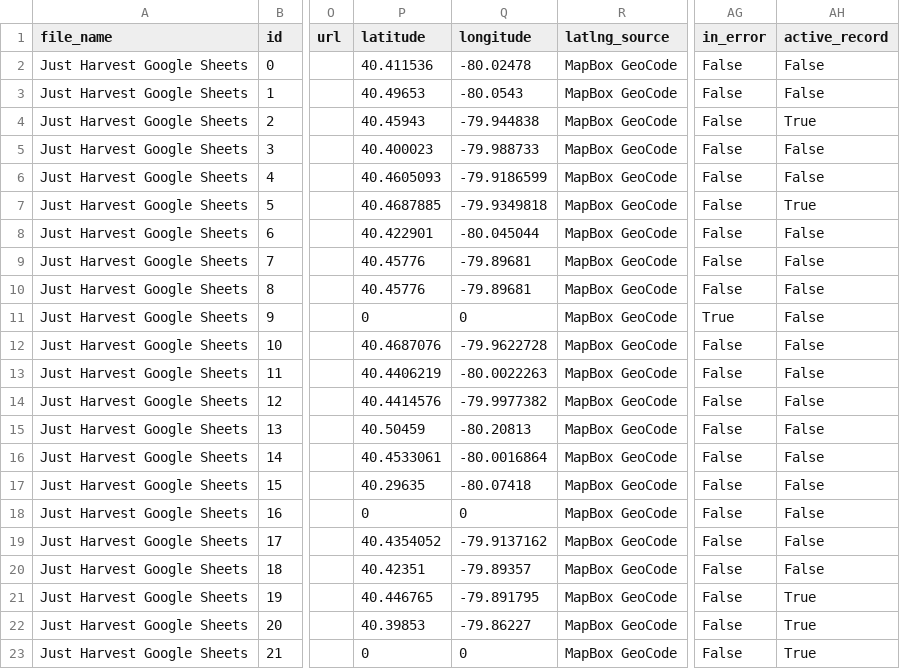
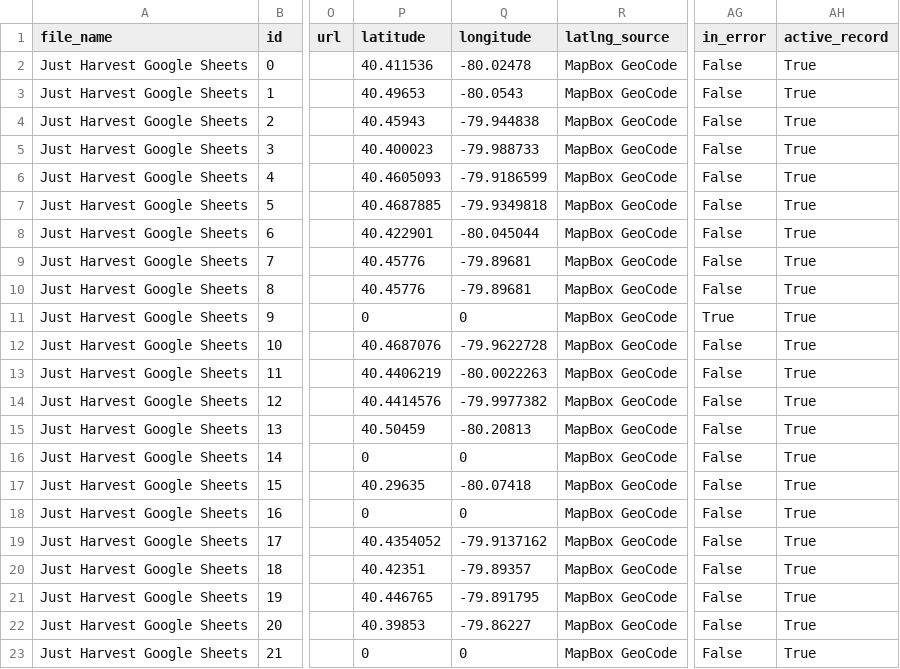
Before and after one commit to CodeForPittsburgh/food-access-data-transformation, a CSV file: food-data/raw-sources/jh-fresh-access-raw.csv, drawn as a sheet; only a part is shown, gaps mark what is left out; the diff names each change by its address in the sheet, - before the commit and + after, or states it on an @@ line.

```diff
--- a/food-data/raw-sources/jh-fresh-access-raw.csv
+++ b/food-data/raw-sources/jh-fresh-access-raw.csv
-AH2:AH3 (active_record): False
+AH2:AH3 (active_record): True
-AH5:AH6 (active_record): False
+AH5:AH6 (active_record): True
-AH8:AH20 (active_record): False
+AH8:AH20 (active_record): True
-P16 (latitude): 40.4533061
+P16 (latitude): 0
-Q16 (longitude): -80.0016864
+Q16 (longitude): 0
```
Also changed, not shown: food-data/merged-data/duplicate-merged-data.csv, food-data/raw-sources/fmnp-raw.csv, 6 other files.
